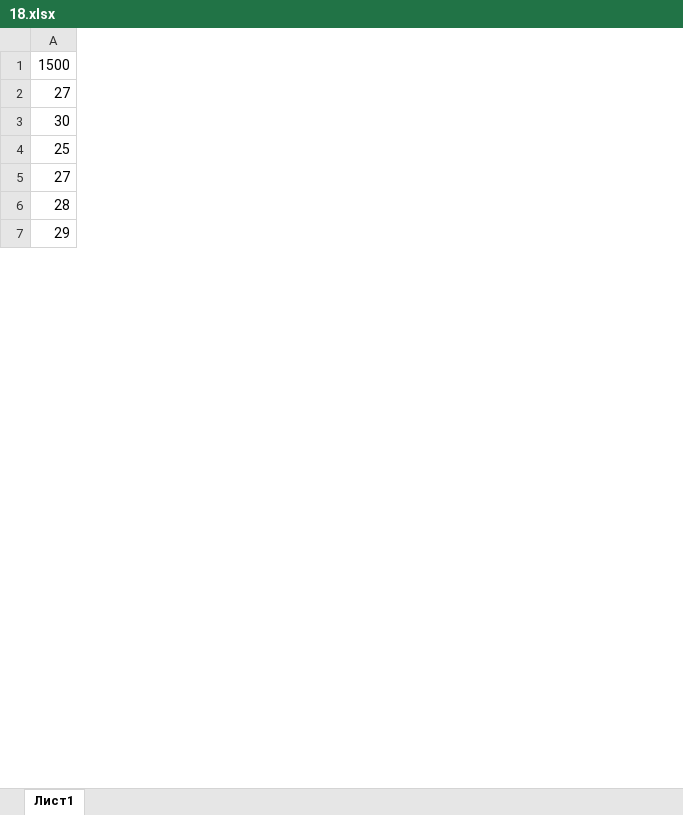
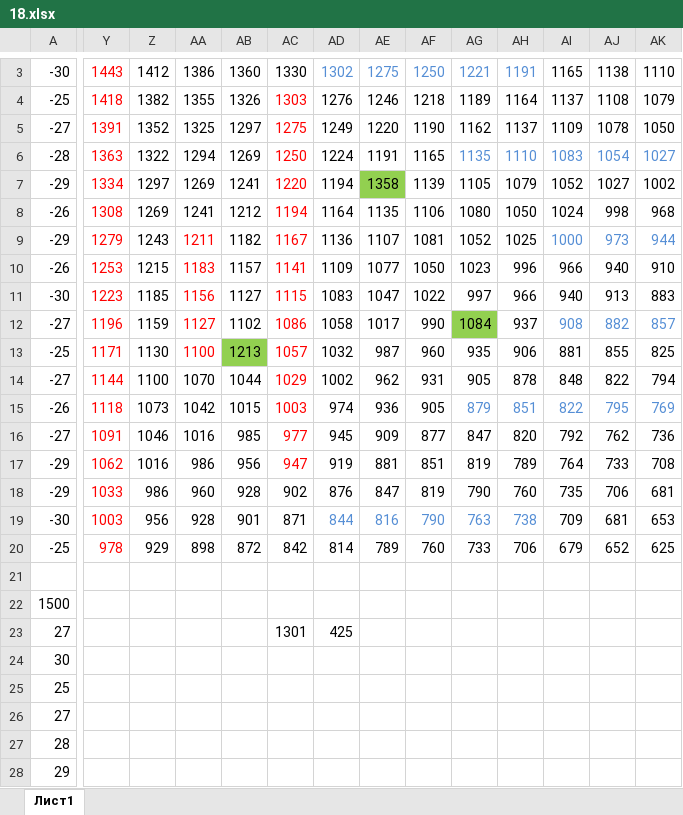
Before and after one commit to liskos/gutnikov, an Excel workbook: варианты2025/шастинбахтиев/8/18.xlsx, sheet Лист1, drawn as a sheet; only a part is shown, gaps mark what is left out; values as stored, in another font and other column widths than the file's, no borders; rows hold the shown columns only; the diff covers the shown part only; the diff names each change by its address in the sheet, - before the commit and + after, or states it on an @@ line.

Commit message:
04/02/2025

```diff
--- a/варианты2025/шастинбахтиев/8/18.xlsx (sheet Лист1)
+++ b/варианты2025/шастинбахтиев/8/18.xlsx (sheet Лист1)
+column Y, empty
+column Z, empty
+column AA, empty
+column AB, empty
+column AC, row 23: 1301
+column AD, row 23: 425
+column AE, empty
+column AF, empty
+column AG, empty
+column AH, empty
+column AI, empty
+column AJ, empty
+column AK, empty
+row 3: -30 | 1443 | 1412 | 1386 | 1360 | 1330 | 1302 | 1275 | 1250 | 1221 | 1191 | 1165 | 1138 | 1110
+row 4: -25 | 1418 | 1382 | 1355 | 1326 | 1303 | 1276 | 1246 | 1218 | 1189 | 1164 | 1137 | 1108 | 1079
+row 5: -27 | 1391 | 1352 | 1325 | 1297 | 1275 | 1249 | 1220 | 1190 | 1162 | 1137 | 1109 | 1078 | 1050
+row 6: -28 | 1363 | 1322 | 1294 | 1269 | 1250 | 1224 | 1191 | 1165 | 1135 | 1110 | 1083 | 1054 | 1027
+row 7: -29 | 1334 | 1297 | 1269 | 1241 | 1220 | 1194 | 1358 | 1139 | 1105 | 1079 | 1052 | 1027 | 1002
+row 8: -26 | 1308 | 1269 | 1241 | 1212 | 1194 | 1164 | 1135 | 1106 | 1080 | 1050 | 1024 | 998 | 968
+row 9: -29 | 1279 | 1243 | 1211 | 1182 | 1167 | 1136 | 1107 | 1081 | 1052 | 1025 | 1000 | 973 | 944
+row 10: -26 | 1253 | 1215 | 1183 | 1157 | 1141 | 1109 | 1077 | 1050 | 1023 | 996 | 966 | 940 | 910
+row 11: -30 | 1223 | 1185 | 1156 | 1127 | 1115 | 1083 | 1047 | 1022 | 997 | 966 | 940 | 913 | 883
+row 12: -27 | 1196 | 1159 | 1127 | 1102 | 1086 | 1058 | 1017 | 990 | 1084 | 937 | 908 | 882 | 857
+row 13: -25 | 1171 | 1130 | 1100 | 1213 | 1057 | 1032 | 987 | 960 | 935 | 906 | 881 | 855 | 825
+row 14: -27 | 1144 | 1100 | 1070 | 1044 | 1029 | 1002 | 962 | 931 | 905 | 878 | 848 | 822 | 794
+row 15: -26 | 1118 | 1073 | 1042 | 1015 | 1003 | 974 | 936 | 905 | 879 | 851 | 822 | 795 | 769
+row 16: -27 | 1091 | 1046 | 1016 | 985 | 977 | 945 | 909 | 877 | 847 | 820 | 792 | 762 | 736
+row 17: -29 | 1062 | 1016 | 986 | 956 | 947 | 919 | 881 | 851 | 819 | 789 | 764 | 733 | 708
+row 18: -29 | 1033 | 986 | 960 | 928 | 902 | 876 | 847 | 819 | 790 | 760 | 735 | 706 | 681
+row 19: -30 | 1003 | 956 | 928 | 901 | 871 | 844 | 816 | 790 | 763 | 738 | 709 | 681 | 653
+row 20: -25 | 978 | 929 | 898 | 872 | 842 | 814 | 789 | 760 | 733 | 706 | 679 | 652 | 625
+row 21: (empty)
```
Also changed, not shown: 2 added rows and 11 added columns elsewhere in this sheet, formulas that keep their value.
